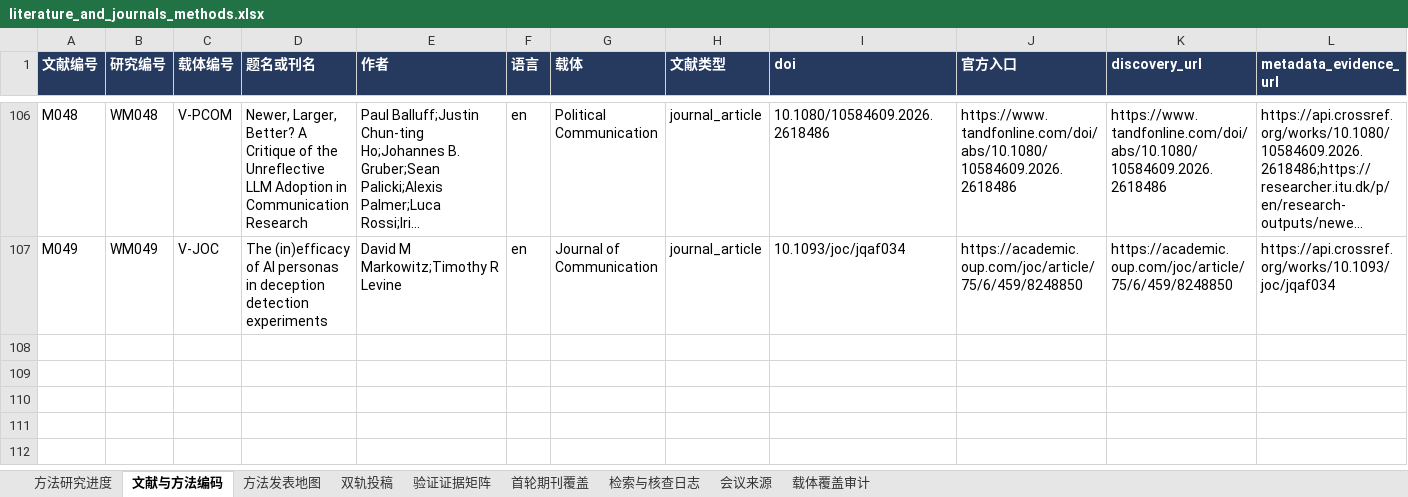
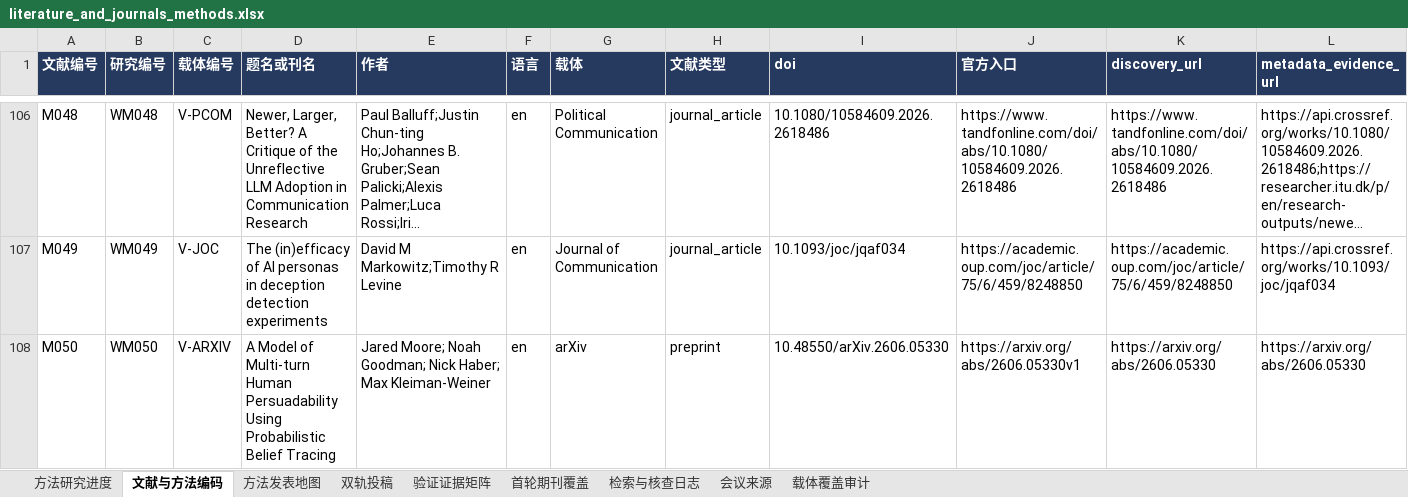
Before and after one commit to BNU-CCR/Agent-EX, an Excel workbook: literature-review/exports/literature_and_journals_methods.xlsx, sheet 文献与方法编码, drawn as a sheet; only a part is shown, gaps mark what is left out; long unchanged cells end in …; values as stored, in another font and other column widths than the file's, no borders; rows hold the shown columns only; the diff names each change by its address in the sheet, - before the commit and + after, or states it on an @@ line.

Commit message:
docs(literature): evaluate PersuasionTrace human-reference validation

```diff
--- a/literature-review/exports/literature_and_journals_methods.xlsx (sheet 文献与方法编码)
+++ b/literature-review/exports/literature_and_journals_methods.xlsx (sheet 文献与方法编码)
+row 108: M050 | WM050 | V-ARXIV | A Model of Multi-turn Human Persuadability Using Probabilistic Belief Tracing | Jared Moore; Noah Goodman; Nick Haber; Max Kleiman-Weiner | en | arXiv | preprint | 10.48550/arXiv.2606.05330 | https://arxiv.org/abs/2606.05330v1 | https://arxiv.org/abs/2606.05330 | https://arxiv.org/abs/2606.05330
```
Also changed, not shown: sheet 检索与核查日志, sheet 验证证据矩阵, sheet 方法研究进度, sheet 方法发表地图, formulas that keep their value, 24 other files.
